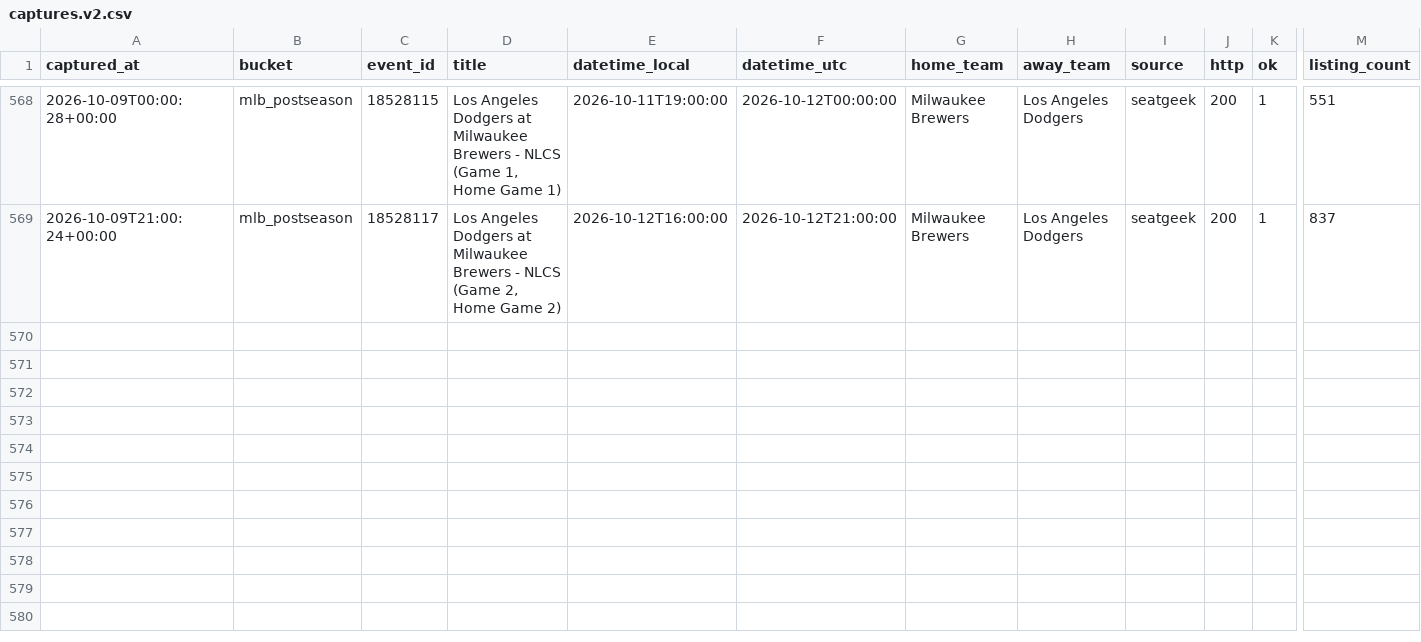
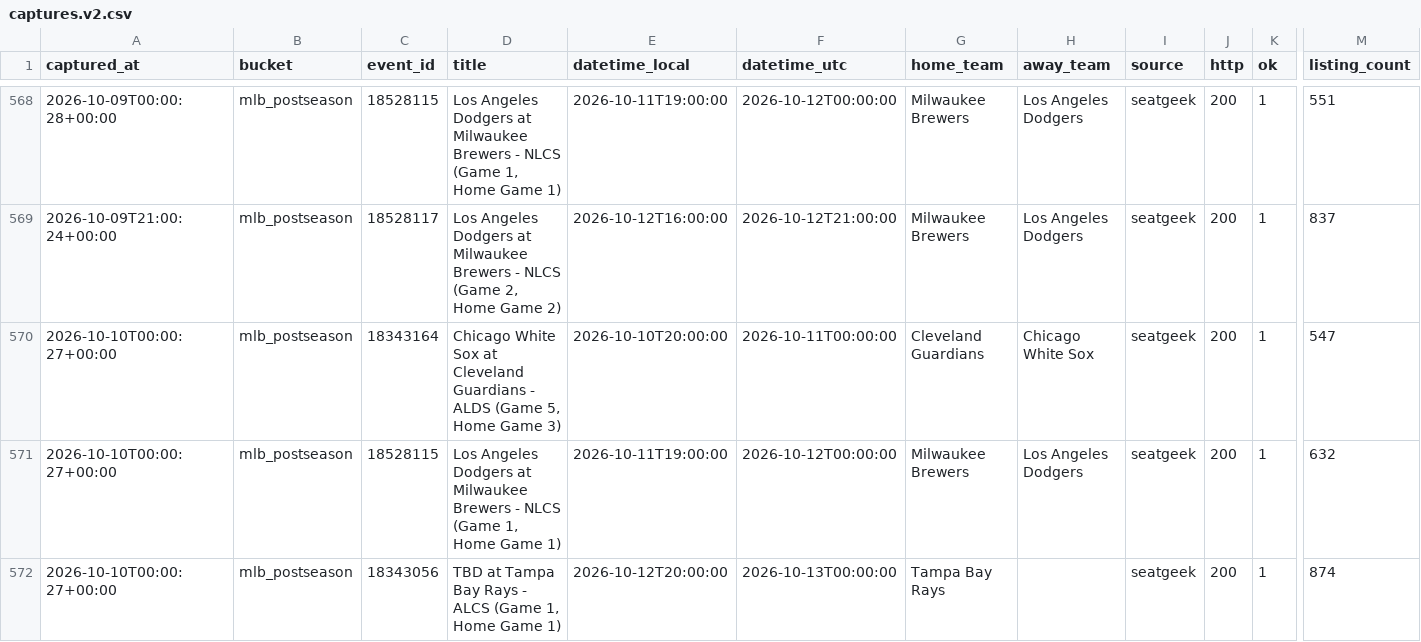
Before and after one commit to schwartzmichael36-create/pricing-october, a CSV file: data/captures.v2.csv, drawn as a sheet; only a part is shown, gaps mark what is left out; rows hold the shown columns only; the diff names each change by its address in the sheet, - before the commit and + after, or states it on an @@ line.

```diff
--- a/data/captures.v2.csv
+++ b/data/captures.v2.csv
+row 570: 2026-10-10T00:00:27+00:00 | mlb_postseason | 18343164 | Chicago White Sox at Cleveland Guardians - ALDS (Game 5, Home Game 3) | 2026-10-10T20:00:00 | 2026-10-11T00:00:00 | Cleveland Guardians | Chicago White Sox | seatgeek | 200 | 1 | 547
+row 571: 2026-10-10T00:00:27+00:00 | mlb_postseason | 18528115 | Los Angeles Dodgers at Milwaukee Brewers - NLCS (Game 1, Home Game 1) | 2026-10-11T19:00:00 | 2026-10-12T00:00:00 | Milwaukee Brewers | Los Angeles Dodgers | seatgeek | 200 | 1 | 632
+row 572: 2026-10-10T00:00:27+00:00 | mlb_postseason | 18343056 | TBD at Tampa Bay Rays - ALCS (Game 1, Home Game 1) | 2026-10-12T20:00:00 | 2026-10-13T00:00:00 | Tampa Bay Rays |  | seatgeek | 200 | 1 | 874
```
Also changed, not shown: 2 other files.
